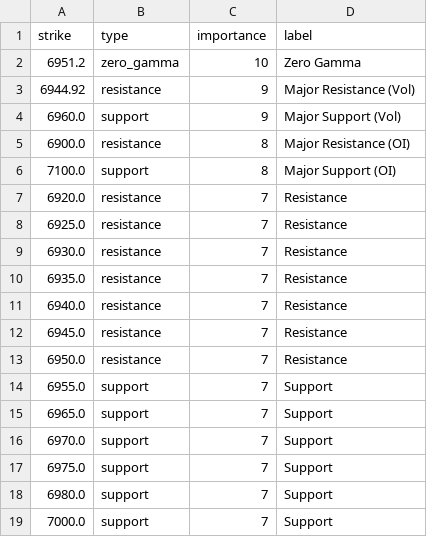
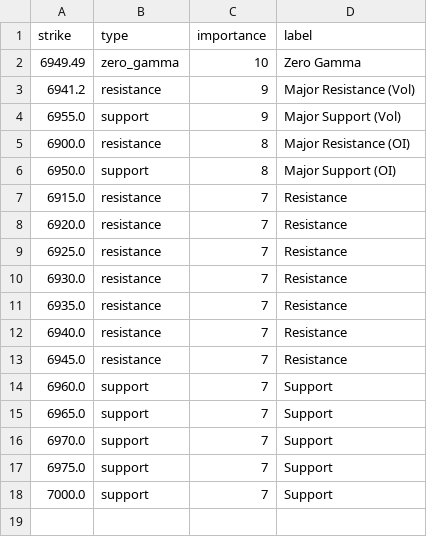
Before and after one commit to enzocosson/seed_enzocosson_gex, a CSV file: es_gex_levels_metadata.csv, drawn as a sheet.

```diff
--- a/es_gex_levels_metadata.csv
+++ b/es_gex_levels_metadata.csv
@@ -1,7 +1,8 @@
 strike,type,importance,label
-6951.2,zero_gamma,10,Zero Gamma
-6944.92,resistance,9,Major Resistance (Vol)
-6960.0,support,9,Major Support (Vol)
+6949.49,zero_gamma,10,Zero Gamma
+6941.2,resistance,9,Major Resistance (Vol)
+6955.0,support,9,Major Support (Vol)
 6900.0,resistance,8,Major Resistance (OI)
-7100.0,support,8,Major Support (OI)
+6950.0,support,8,Major Support (OI)
+6915.0,resistance,7,Resistance
 6920.0,resistance,7,Resistance
@@ -12,4 +13,3 @@ strike,type,importance,label
 6945.0,resistance,7,Resistance
-6950.0,resistance,7,Resistance
-6955.0,support,7,Support
+6960.0,support,7,Support
 6965.0,support,7,Support
@@ -17,3 +17,2 @@ strike,type,importance,label
 6975.0,support,7,Support
-6980.0,support,7,Support
 7000.0,support,7,Support
```
Also changed, not shown: es_gex_levels.csv, nq_gex_levels.csv, 2 other files.
